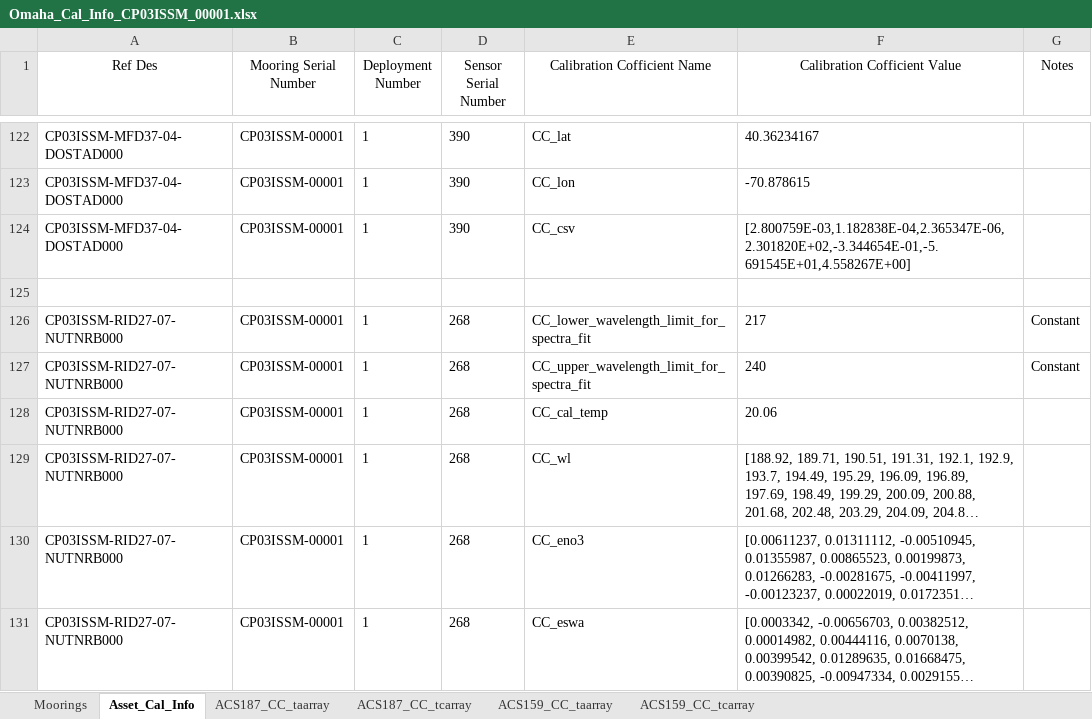
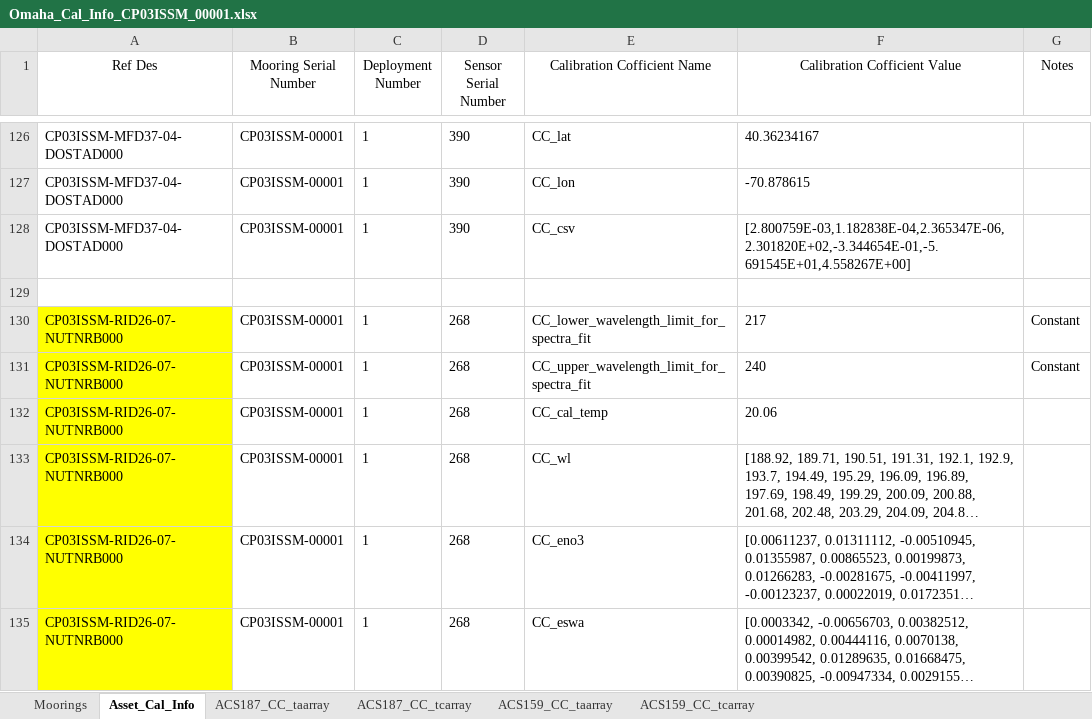
Before and after one commit to oceanobservatories/ingestion-csvs, an Excel workbook: CP03ISSM/Omaha_Cal_Info_CP03ISSM_00001.xlsx, sheet Asset_Cal_Info, drawn as a sheet; only a part is shown, gaps mark what is left out; long unchanged cells end in …; values as stored, in another font and other column widths than the file's, no borders; addresses are those after the commit; the diff covers the shown part only; the diff names each change by its address in the sheet, - before the commit and + after, or states it on an @@ line.

Commit message:
redmine #9106 cal sheets updated and/or added for CP03ISSM deployemnts.

```diff
--- a/CP03ISSM/Omaha_Cal_Info_CP03ISSM_00001.xlsx (sheet Asset_Cal_Info)
+++ b/CP03ISSM/Omaha_Cal_Info_CP03ISSM_00001.xlsx (sheet Asset_Cal_Info)
-A130:A135 (Ref Des): CP03ISSM-RID27-07-NUTNRB000
+A130:A135 (Ref Des): CP03ISSM-RID26-07-NUTNRB000
-A130:A135 fill: none
+A130:A135 fill: #FFFF00
```
Also changed, not shown: 4 added rows, 7 edited cells and cell formats elsewhere in this sheet, sheet Moorings, 1 other file.
